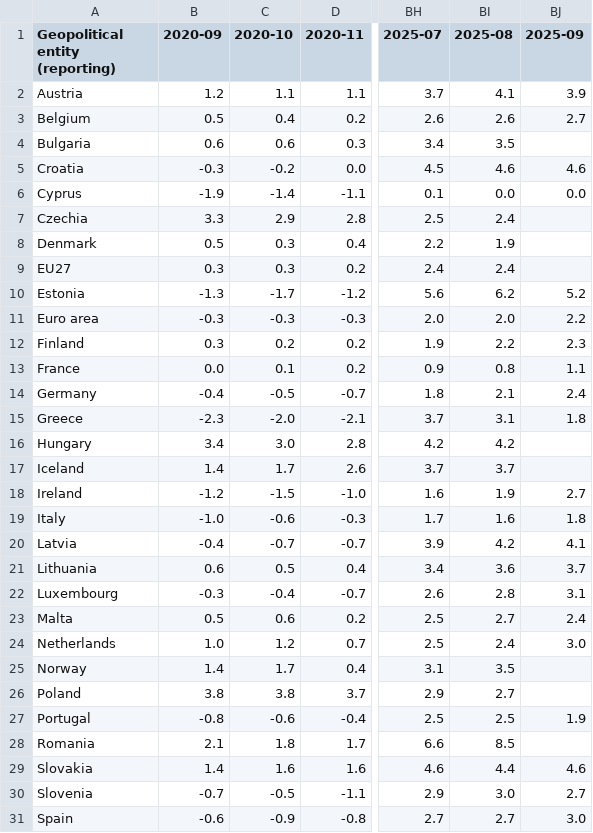
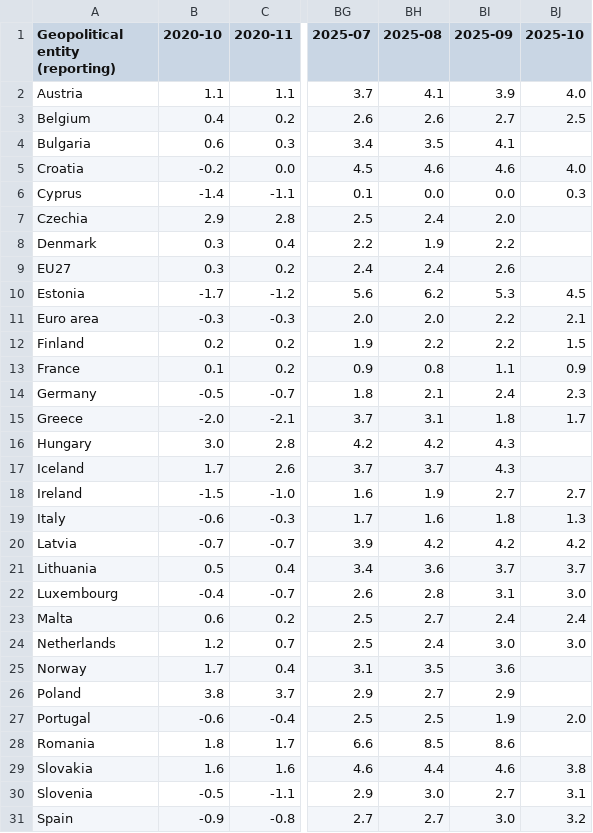
Before and after one commit to Qery-Data/Inflation-Europe, a CSV file: data/Eurostat_Inflation_All_HICP_Time.csv, drawn as a sheet; only a part is shown, gaps mark what is left out; removed rows and columns are numbered as before the commit, all else as after; the diff covers the shown part only; the diff names each change by its address in the sheet, - before the commit and + after, or states it on an @@ line.

```diff
--- a/data/Eurostat_Inflation_All_HICP_Time.csv
+++ b/data/Eurostat_Inflation_All_HICP_Time.csv
-column B (2020-09), rows 2-31: 1.2 | 0.5 | 0.6 | -0.3 | -1.9 | 3.3 | 0.5 | 0.3 | -1.3 | -0.3 | 0.3 | 0.0 | -0.4 | -2.3 | 3.4 | 1.4 | -1.2 | -1.0 | -0.4 | 0.6 | -0.3 | 0.5 | 1.0 | 1.4 | 3.8 | -0.8 | 2.1 | 1.4 | -0.7 | -0.6
+column BJ (2025-10), rows 2-31: 4.0 | 2.5 |  | 4.0 | 0.3 |  |  |  | 4.5 | 2.1 | 1.5 | 0.9 | 2.3 | 1.7 |  |  | 2.7 | 1.3 | 4.2 | 3.7 | 3.0 | 2.4 | 3.0 |  |  | 2.0 |  | 3.8 | 3.1 | 3.2
-BI4 (2025-09): (empty)
+BI4 (2025-09): 4.1
-BI7 (2025-09): (empty)
+BI7 (2025-09): 2.0
-BI8 (2025-09): (empty)
+BI8 (2025-09): 2.2
-BI9 (2025-09): (empty)
+BI9 (2025-09): 2.6
-BI10 (2025-09): 5.2
+BI10 (2025-09): 5.3
-BI12 (2025-09): 2.3
+BI12 (2025-09): 2.2
-BI16:BI17 (2025-09): (empty)
+BI16:BI17 (2025-09): 4.3
-BI20 (2025-09): 4.1
+BI20 (2025-09): 4.2
-BI25 (2025-09): (empty)
+BI25 (2025-09): 3.6
-BI26 (2025-09): (empty)
+BI26 (2025-09): 2.9
-BI28 (2025-09): (empty)
+BI28 (2025-09): 8.6
```
Also changed, not shown: 2 edited cells elsewhere in this file, data/Eurostat_Inflation_All_Energy_Time.csv, data/Eurostat_Inflation_All_Non_Energy_Goods_Time.csv, 5 other files.
